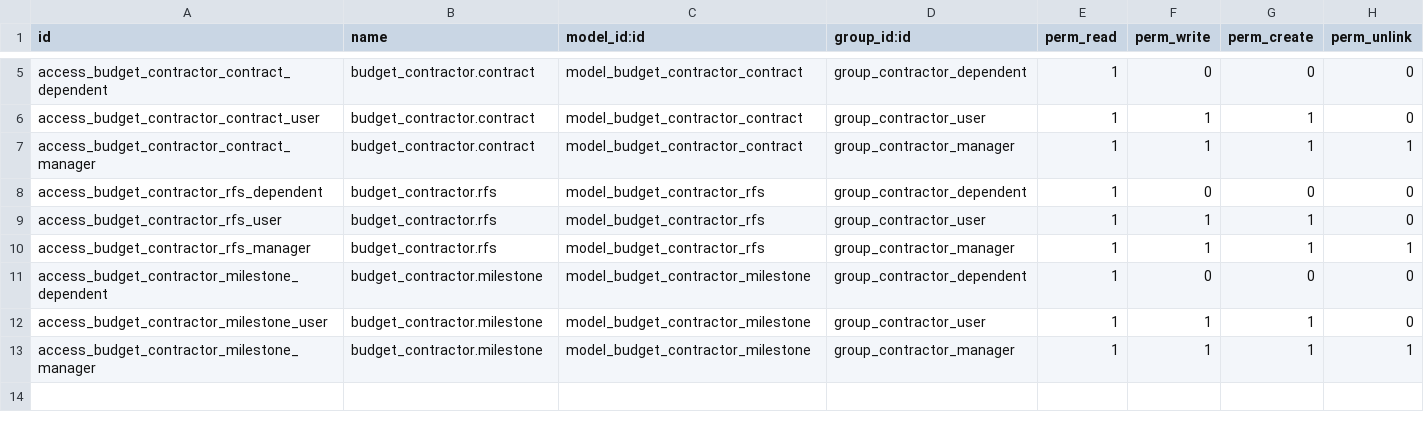
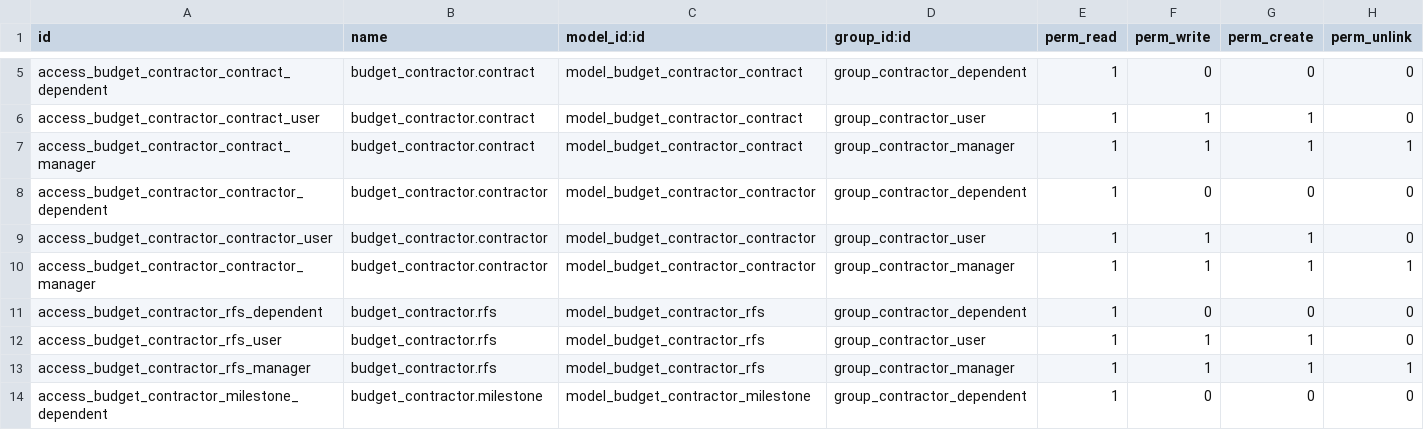
Before and after one commit to Suhail-Ismail/odoo-budget-contractor, a CSV file: security/ir.model.access.csv, drawn as a sheet; only a part is shown, gaps mark what is left out; the shorter side is filled out with more unchanged rows; the diff names each change by its address in the sheet, - before the commit and + after, or states it on an @@ line.

Commit message:
added requested field change res.partner to contractor object just refering to res.partner manual migration required

```diff
--- a/security/ir.model.access.csv
+++ b/security/ir.model.access.csv
+row 8: access_budget_contractor_contractor_dependent | budget_contractor.contractor | model_budget_contractor_contractor | group_contractor_dependent | 1 | 0 | 0 | 0
+row 9: access_budget_contractor_contractor_user | budget_contractor.contractor | model_budget_contractor_contractor | group_contractor_user | 1 | 1 | 1 | 0
+row 10: access_budget_contractor_contractor_manager | budget_contractor.contractor | model_budget_contractor_contractor | group_contractor_manager | 1 | 1 | 1 | 1
```
Also changed, not shown: 7 other files.
